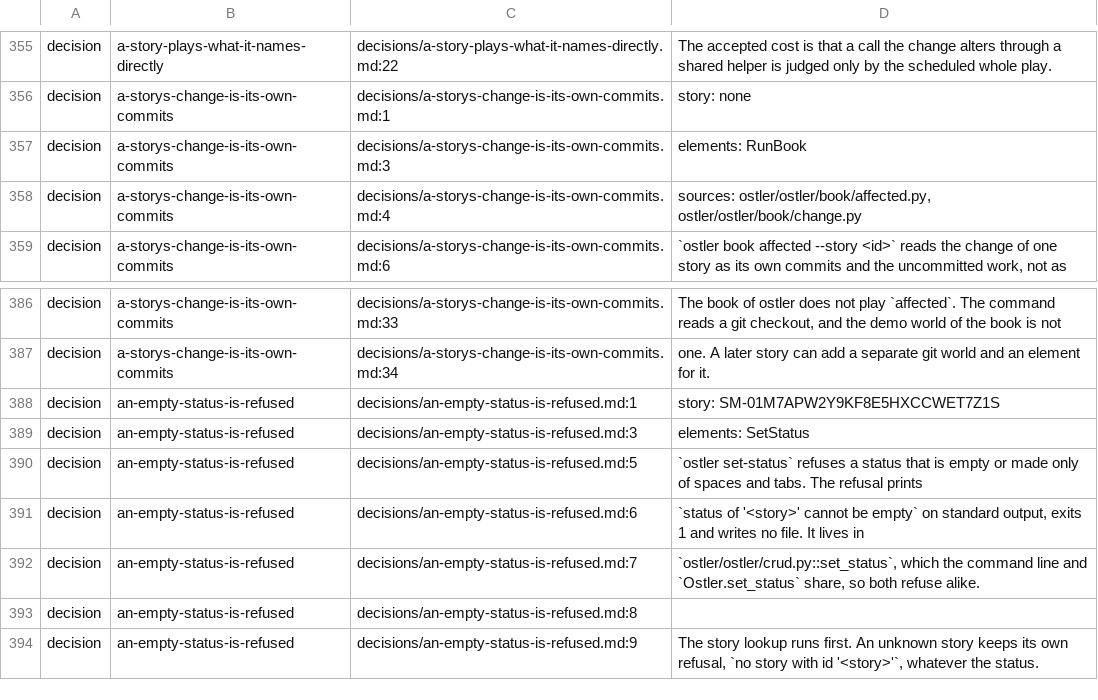
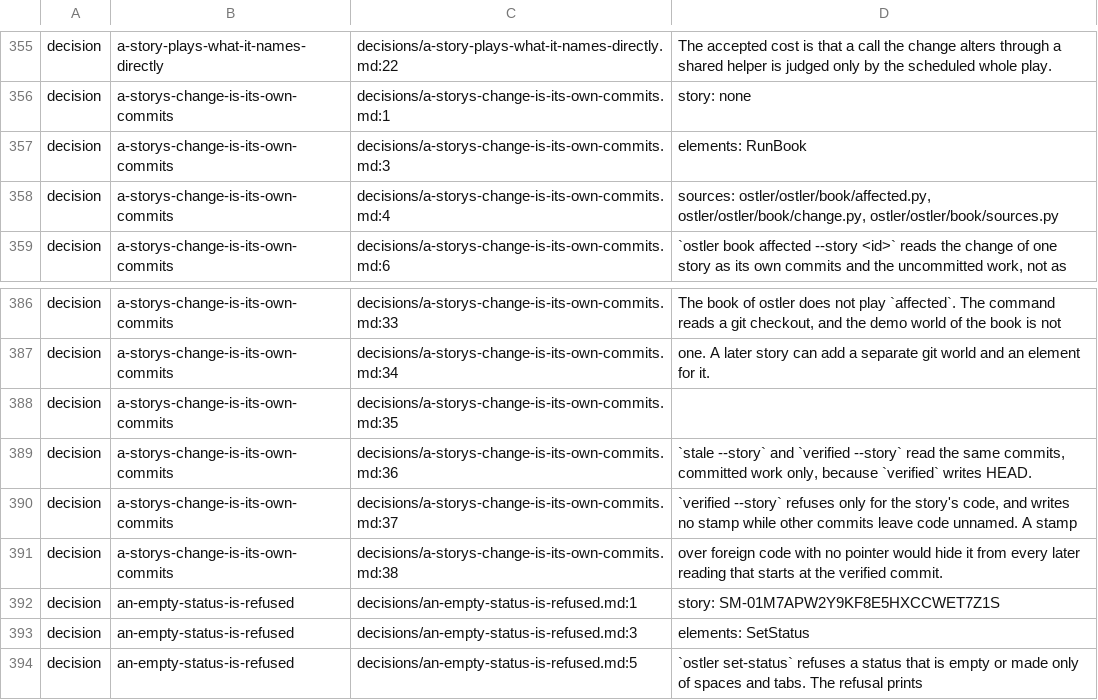
Before and after one commit to GabrielCpp/stablemate, a TSV file: services/ostler/index.tsv, drawn as a sheet; only a part is shown, gaps mark what is left out; the shorter side is filled out with more unchanged rows.

```diff
--- a/services/ostler/index.tsv
+++ b/services/ostler/index.tsv
@@ -357,3 +357,3 @@ decision	a-storys-change-is-its-own-commits	decisions/a-storys-change-is-its-own
 decision	a-storys-change-is-its-own-commits	decisions/a-storys-change-is-its-own-commits.md:3	elements: RunBook
-decision	a-storys-change-is-its-own-commits	decisions/a-storys-change-is-its-own-commits.md:4	sources: ostler/ostler/book/affected.py, ostler/ostler/book/change.py
+decision	a-storys-change-is-its-own-commits	decisions/a-storys-change-is-its-own-commits.md:4	sources: ostler/ostler/book/affected.py, ostler/ostler/book/change.py, ostler/ostler/book/sources.py
 decision	a-storys-change-is-its-own-commits	decisions/a-storys-change-is-its-own-commits.md:6	`ostler book affected --story <id>` reads the change of one story as its own commits and the uncommitted work, not as
@@ -387,2 +387,6 @@ decision	a-storys-change-is-its-own-commits	decisions/a-storys-change-is-its-own
 decision	a-storys-change-is-its-own-commits	decisions/a-storys-change-is-its-own-commits.md:34	one. A later story can add a separate git world and an element for it.
+decision	a-storys-change-is-its-own-commits	decisions/a-storys-change-is-its-own-commits.md:35	
+decision	a-storys-change-is-its-own-commits	decisions/a-storys-change-is-its-own-commits.md:36	`stale --story` and `verified --story` read the same commits, committed work only, because `verified` writes HEAD.
+decision	a-storys-change-is-its-own-commits	decisions/a-storys-change-is-its-own-commits.md:37	`verified --story` refuses only for the story's code, and writes no stamp while other commits leave code unnamed. A stamp
+decision	a-storys-change-is-its-own-commits	decisions/a-storys-change-is-its-own-commits.md:38	over foreign code with no pointer would hide it from every later reading that starts at the verified commit.
 decision	an-empty-status-is-refused	decisions/an-empty-status-is-refused.md:1	story: SM-01M7APW2Y9KF8E5HXCCWET7Z1S
```
Also changed, not shown: 7 other files.
